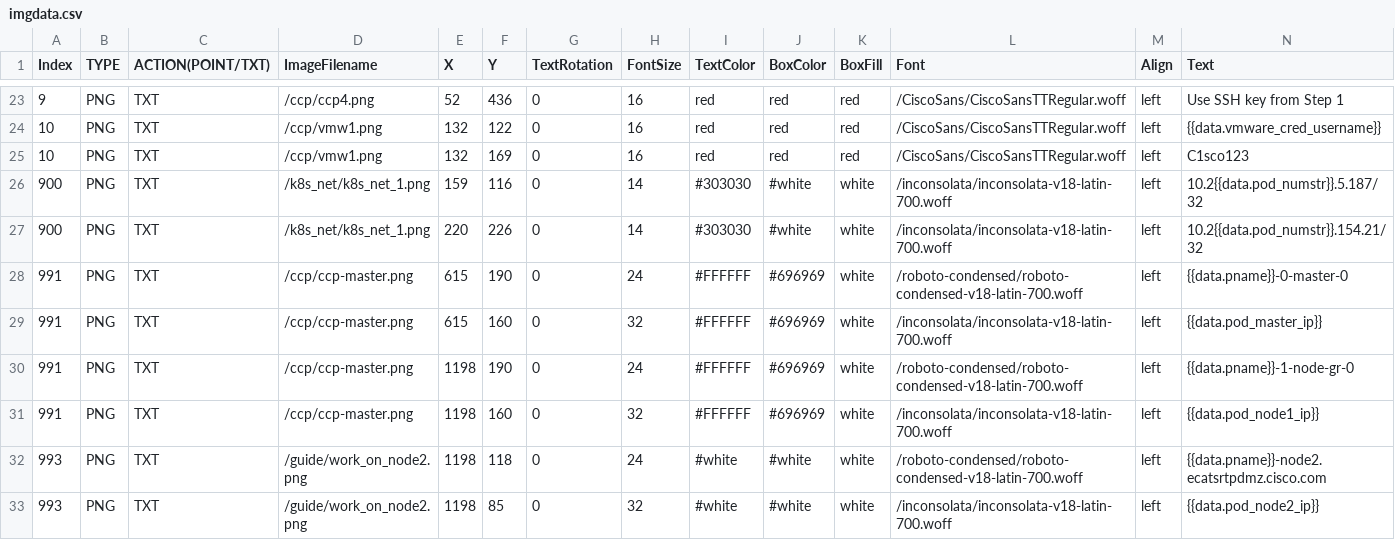
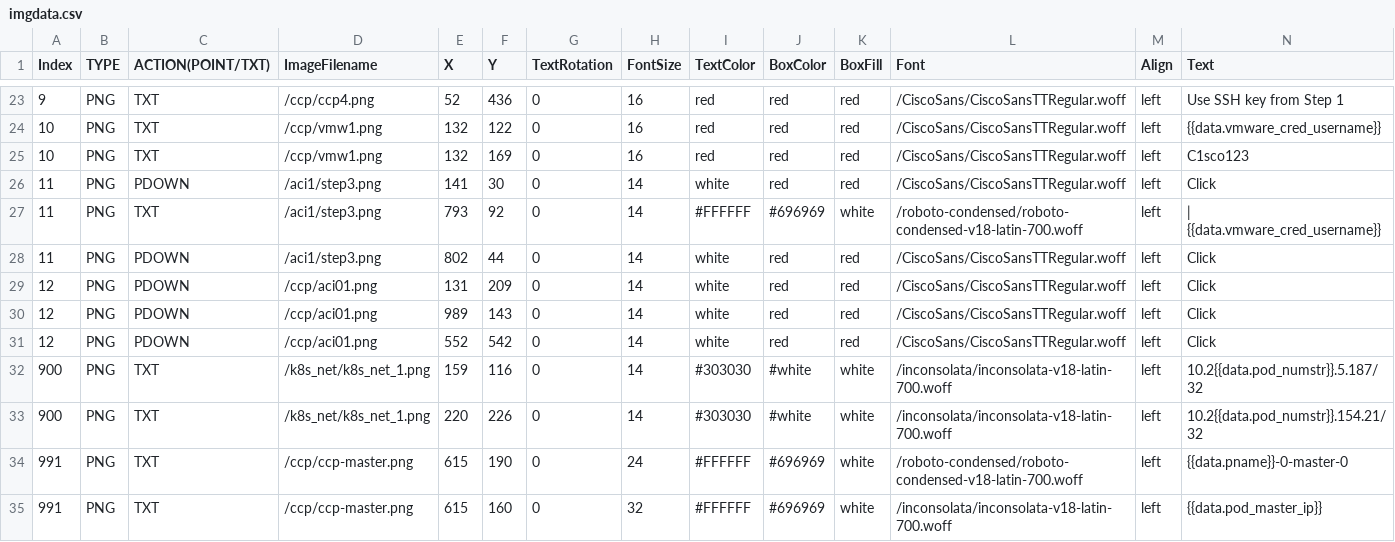
Before and after one commit to stallion01/LTRCLD-2820, a CSV file: lab/imgdata.csv, drawn as a sheet; only a part is shown, gaps mark what is left out; the shorter side is filled out with more unchanged rows.

```diff
--- a/lab/imgdata.csv
+++ b/lab/imgdata.csv
@@ -25,2 +25,8 @@ Index,TYPE,ACTION(POINT/TXT),ImageFilename,X,Y,TextRotation,FontSize,TextColor,B
 10,PNG,TXT,/ccp/vmw1.png,132,169,0,16,red,red,red,/CiscoSans/CiscoSansTTRegular.woff,left,C1sco123
+11,PNG,PDOWN,/aci1/step3.png,141,30,0,14,white,red,red,/CiscoSans/CiscoSansTTRegular.woff,left,Click
+11,PNG,TXT,/aci1/step3.png,793,92,0,14,#FFFFFF,#696969,white,/roboto-condensed/roboto-condensed-v18-latin-700.woff,left, |  {{data.vmware_cred_username}}
+11,PNG,PDOWN,/aci1/step3.png,802,44,0,14,white,red,red,/CiscoSans/CiscoSansTTRegular.woff,left,Click
+12,PNG,PDOWN,/ccp/aci01.png,131,209,0,14,white,red,red,/CiscoSans/CiscoSansTTRegular.woff,left,Click
+12,PNG,PDOWN,/ccp/aci01.png,989,143,0,14,white,red,red,/CiscoSans/CiscoSansTTRegular.woff,left,Click
+12,PNG,PDOWN,/ccp/aci01.png,552,542,0,14,white,red,red,/CiscoSans/CiscoSansTTRegular.woff,left,Click
 900,PNG,TXT,/k8s_net/k8s_net_1.png,159,116,0,14,#303030,#white,white,/inconsolata/inconsolata-v18-latin-700.woff,left,10.2{{data.pod_numstr}}.5.187/32
```
Also changed, not shown: 3 other files.
